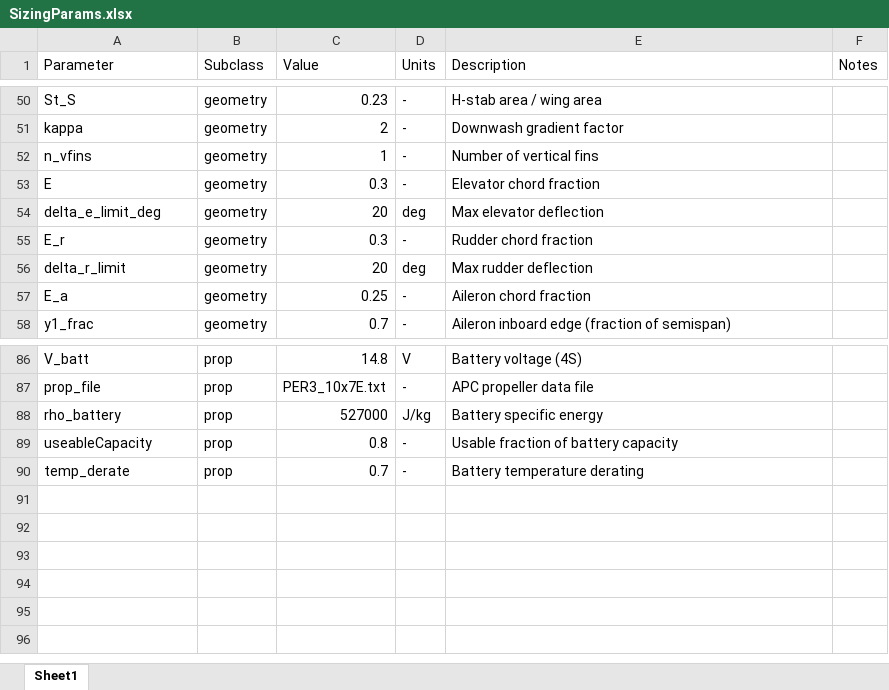
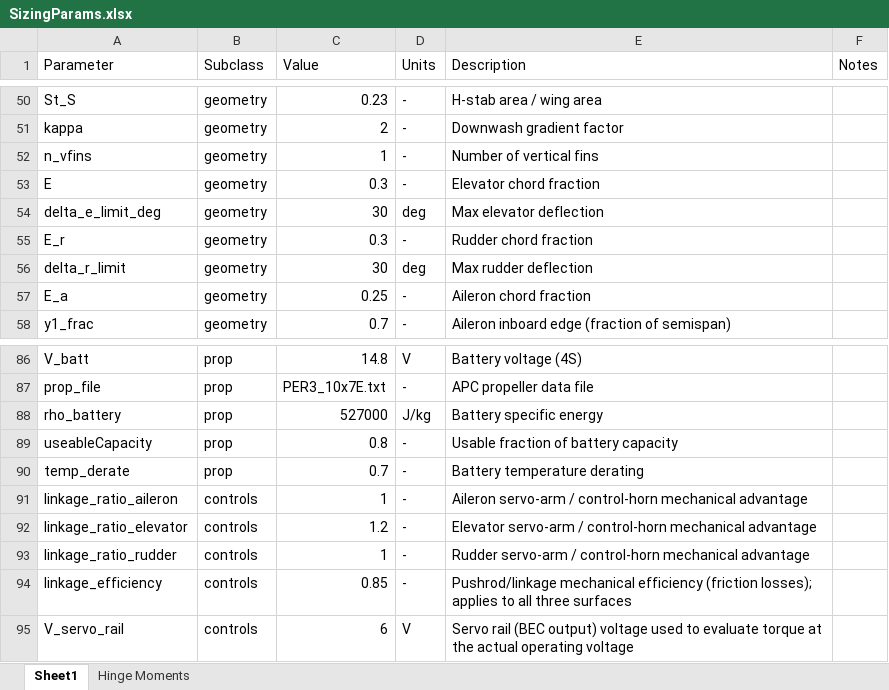
Before and after one commit to HudsonReynolds/451-DBF-Team01, an Excel workbook: SizingParams.xlsx, sheet Sheet1, drawn as a sheet; only a part is shown, gaps mark what is left out; values as stored, in another font and other column widths than the file's, no borders; table styles not drawn; the diff names each change by its address in the sheet, - before the commit and + after, or states it on an @@ line.

```diff
--- a/SizingParams.xlsx (sheet Sheet1)
+++ b/SizingParams.xlsx (sheet Sheet1)
+sheet tab: Hinge Moments
-C54 (Value): 20
+C54 (Value): 30
-C56 (Value): 20
+C56 (Value): 30
+row 91: linkage_ratio_aileron | controls | 1 | - | Aileron servo-arm / control-horn mechanical advantage
+row 92: linkage_ratio_elevator | controls | 1.2 | - | Elevator servo-arm / control-horn mechanical advantage
+row 93: linkage_ratio_rudder | controls | 1 | - | Rudder servo-arm / control-horn mechanical advantage
+row 94: linkage_efficiency | controls | 0.85 | - | Pushrod/linkage mechanical efficiency (friction losses); applies to all three surfaces
+row 95: V_servo_rail | controls | 6 | V | Servo rail (BEC output) voltage used to evaluate torque at the actual operating voltage
```
Also changed, not shown: 3 other files.
